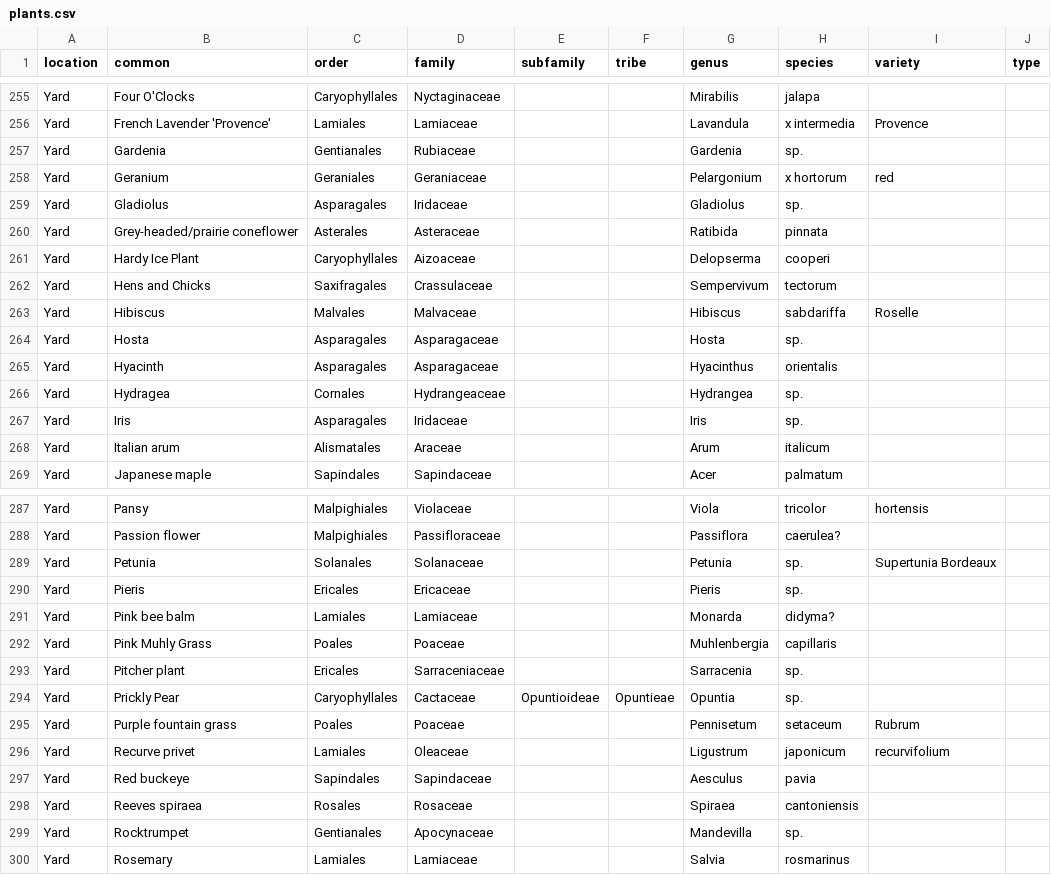
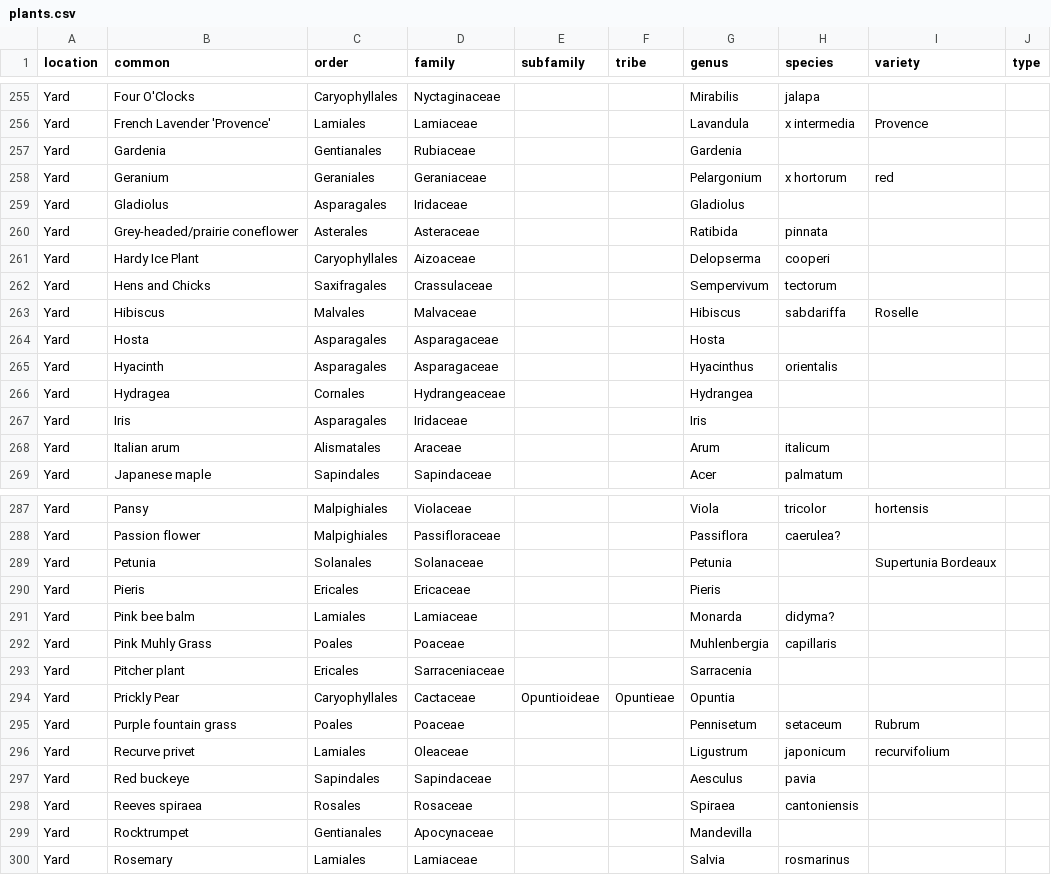
Before and after one commit to jmarksh/jmarksh.github.io, a CSV file: _data/plants.csv, drawn as a sheet; only a part is shown, gaps mark what is left out; the diff covers the shown part only.

```diff
--- a/_data/plants.csv
+++ b/_data/plants.csv
@@ -256,5 +256,5 @@ Yard,Four O'Clocks,Caryophyllales,Nyctaginaceae,,,Mirabilis,jalapa,,
 Yard,French Lavender 'Provence',Lamiales,Lamiaceae,,,Lavandula,x intermedia,Provence,
-Yard,Gardenia,Gentianales,Rubiaceae,,,Gardenia,sp.,,
+Yard,Gardenia,Gentianales,Rubiaceae,,,Gardenia,,,
 Yard,Geranium,Geraniales,Geraniaceae,,,Pelargonium,x hortorum,red,
-Yard,Gladiolus,Asparagales,Iridaceae,,,Gladiolus,sp.,,
+Yard,Gladiolus,Asparagales,Iridaceae,,,Gladiolus,,,
 Yard,Grey-headed/prairie coneflower,Asterales,Asteraceae,,,Ratibida,pinnata,,
@@ -263,6 +263,6 @@ Yard,Hens and Chicks,Saxifragales,Crassulaceae,,,Sempervivum,tectorum,,
 Yard,Hibiscus,Malvales,Malvaceae,,,Hibiscus,sabdariffa,Roselle,
-Yard,Hosta,Asparagales,Asparagaceae,,,Hosta,sp.,,
+Yard,Hosta,Asparagales,Asparagaceae,,,Hosta,,,
 Yard,Hyacinth,Asparagales,Asparagaceae,,,Hyacinthus,orientalis,,
-Yard,Hydragea,Cornales,Hydrangeaceae,,,Hydrangea,sp.,,
-Yard,Iris,Asparagales,Iridaceae,,,Iris,sp.,,
+Yard,Hydragea,Cornales,Hydrangeaceae,,,Hydrangea,,,
+Yard,Iris,Asparagales,Iridaceae,,,Iris,,,
 Yard,Italian arum,Alismatales,Araceae,,,Arum,italicum,,
@@ -288,8 +288,8 @@ Yard,Pansy,Malpighiales,Violaceae,,,Viola,tricolor,hortensis,
 Yard,Passion flower,Malpighiales,Passifloraceae,,,Passiflora,caerulea?,,
-Yard,Petunia,Solanales,Solanaceae,,,Petunia,sp.,Supertunia Bordeaux,
-Yard,Pieris,Ericales,Ericaceae,,,Pieris,sp.,,
+Yard,Petunia,Solanales,Solanaceae,,,Petunia,,Supertunia Bordeaux,
+Yard,Pieris,Ericales,Ericaceae,,,Pieris,,,
 Yard,Pink bee balm,Lamiales,Lamiaceae,,,Monarda,didyma?,,
 Yard,Pink Muhly Grass,Poales,Poaceae,,,Muhlenbergia,capillaris,,
-Yard,Pitcher plant,Ericales,Sarraceniaceae,,,Sarracenia,sp.,,
-Yard,Prickly Pear,Caryophyllales,Cactaceae,Opuntioideae,Opuntieae,Opuntia,sp.,,
+Yard,Pitcher plant,Ericales,Sarraceniaceae,,,Sarracenia,,,
+Yard,Prickly Pear,Caryophyllales,Cactaceae,Opuntioideae,Opuntieae,Opuntia,,,
 Yard,Purple fountain grass,Poales,Poaceae,,,Pennisetum,setaceum,Rubrum,
@@ -298,3 +298,3 @@ Yard,Red buckeye,Sapindales,Sapindaceae,,,Aesculus,pavia,,
 Yard,Reeves spiraea,Rosales,Rosaceae,,,Spiraea,cantoniensis,,
-Yard,Rocktrumpet,Gentianales,Apocynaceae,,,Mandevilla,sp.,,
+Yard,Rocktrumpet,Gentianales,Apocynaceae,,,Mandevilla,,,
 Yard,Rosemary,Lamiales,Lamiaceae,,,Salvia,rosmarinus,,
```
Also changed, not shown: 52 edited cells elsewhere in this file, 1 other file.
